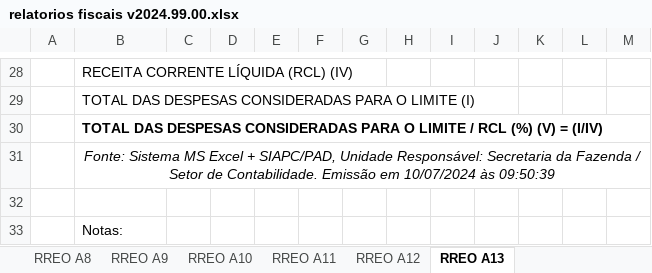
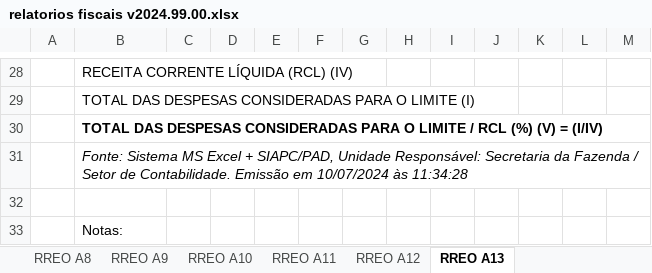
Before and after one commit to everton3x/rptgen, an Excel workbook: tpl/relatorios fiscais v2024.99.00.xlsx, sheet RREO A13, drawn as a sheet; only a part is shown, gaps mark what is left out; values as stored, in another font and other column widths than the file's, no borders; the diff names each change by its address in the sheet, - before the commit and + after, or states it on an @@ line.

```diff
--- a/tpl/relatorios fiscais v2024.99.00.xlsx (sheet RREO A13)
+++ b/tpl/relatorios fiscais v2024.99.00.xlsx (sheet RREO A13)
-B31: …10/07/2024 às 09:50:39
+B31: …10/07/2024 às 11:34:28
-B31 alignment: center
+B31 alignment: left
```
Also changed, not shown: sheet RGF A6 Leg 2 Sem, sheet RREO A9, sheet RGF A6 Exec 1 Sem, sheet RGF A6 Consolidado, sheet RGF A6 Exec 2 Sem, sheet RGF A1 COFRON, 26 more sheets, auxiliar/consorcios.xlsx.
